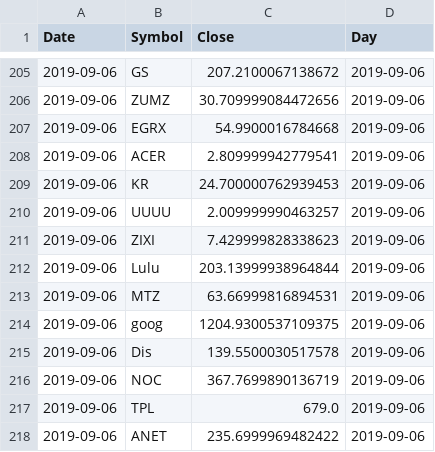
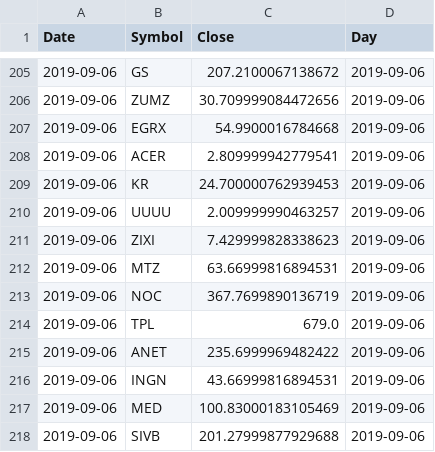
Before and after one commit to bkreis84/Portfolio-Challenge, a CSV file: beg_prices.csv, drawn as a sheet; only a part is shown, gaps mark what is left out; the shorter side is filled out with more unchanged rows; the diff names each change by its address in the sheet, - before the commit and + after, or states it on an @@ line.

```diff
--- a/beg_prices.csv
+++ b/beg_prices.csv
-row 212: 2019-09-06 | Lulu | 203.13999938964844 | 2019-09-06
-row 214: 2019-09-06 | goog | 1204.9300537109375 | 2019-09-06
-row 215: 2019-09-06 | Dis | 139.5500030517578 | 2019-09-06
```
Also changed, not shown: 1 other file.
